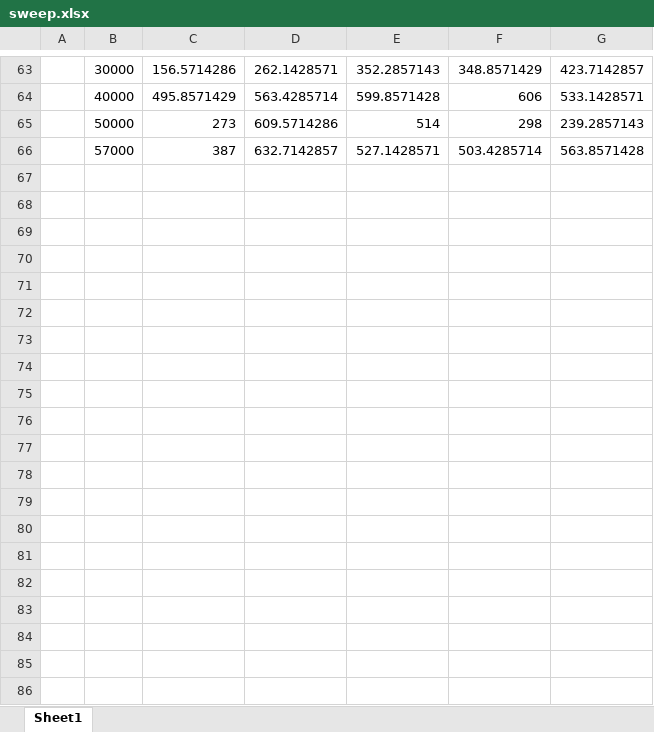
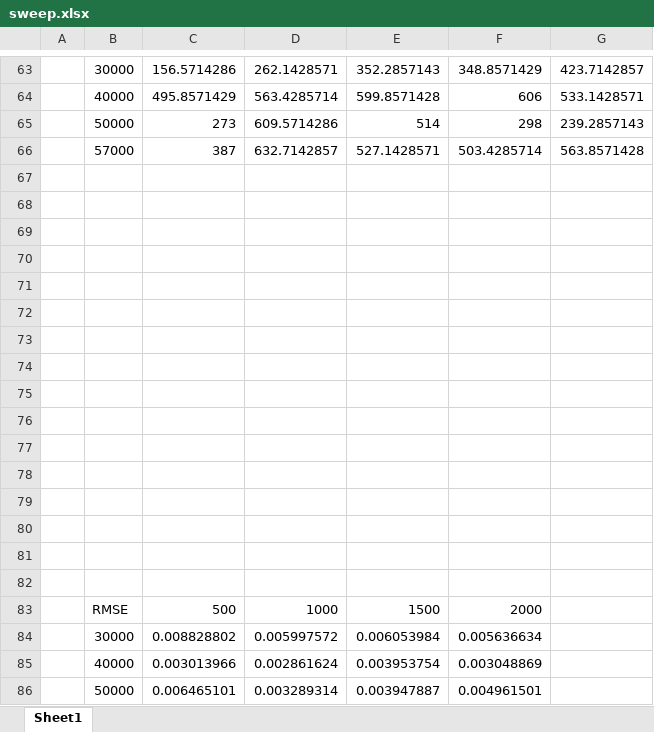
Before and after one commit to ashesh6810/Spatio-Temporal-Prediction, an Excel workbook: notebooks/lorenz_63/sweep.xlsx, sheet Sheet1, drawn as a sheet; only a part is shown, gaps mark what is left out; values as stored, in another font and other column widths than the file's, no borders; charts and pictures not drawn; the diff covers the shown part only; the diff names each change by its address in the sheet, - before the commit and + after, or states it on an @@ line.

```diff
--- a/notebooks/lorenz_63/sweep.xlsx (sheet Sheet1)
+++ b/notebooks/lorenz_63/sweep.xlsx (sheet Sheet1)
+row 67: (empty)
+row 68: (empty)
+row 69: (empty)
+row 70: (empty)
+row 71: (empty)
+row 72: (empty)
+row 73: (empty)
+row 74: (empty)
+row 75: (empty)
+row 76: (empty)
+row 77: (empty)
+row 78: (empty)
+row 79: (empty)
+row 80: (empty)
+row 81: (empty)
+row 82: (empty)
+row 83:  | RMSE | 500 | 1000 | 1500 | 2000
+row 84:  | 30000 | 0.008828802 | 0.005997572 | 0.006053984 | 0.005636634
+row 85:  | 40000 | 0.003013966 | 0.002861624 | 0.003953754 | 0.003048869
+row 86:  | 50000 | 0.006465101 | 0.003289314 | 0.003947887 | 0.004961501
```
Also changed, not shown: 23 added rows elsewhere in this sheet, charts or pictures, 1 other file.
